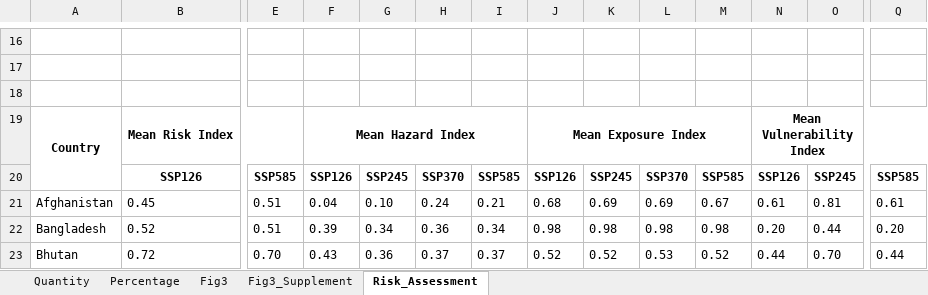
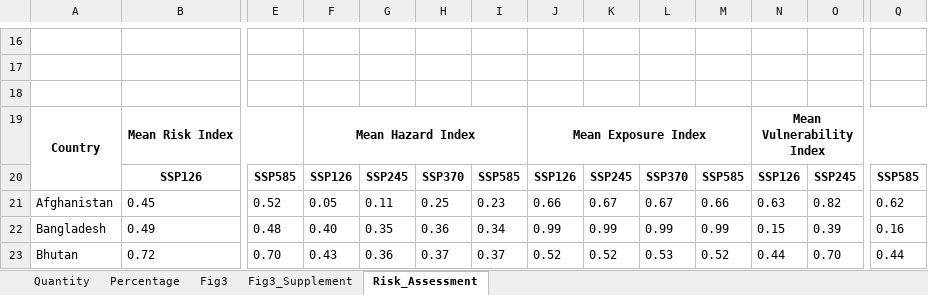
Before and after one commit to sdKevin/Program, an Excel workbook: 6_DrawFigure/Fig3_OutputTable/ImplicationResearch.xlsx, sheet Risk_Assessment, drawn as a sheet; only a part is shown, gaps mark what is left out; values as stored, in another font and other column widths than the file's, no borders; the diff covers the shown part only; the diff names each change by its address in the sheet, - before the commit and + after, or states it on an @@ line.

```diff
--- a/6_DrawFigure/Fig3_OutputTable/ImplicationResearch.xlsx (sheet Risk_Assessment)
+++ b/6_DrawFigure/Fig3_OutputTable/ImplicationResearch.xlsx (sheet Risk_Assessment)
-E21: 0.51
+E21: 0.52
-F21: 0.04
+F21: 0.05
-G21: 0.10
+G21: 0.11
-H21: 0.24
+H21: 0.25
-I21: 0.21
+I21: 0.23
-J21: 0.68
+J21: 0.66
-K21: 0.69
+K21: 0.67
-L21: 0.69
+L21: 0.67
-M21: 0.67
+M21: 0.66
-N21: 0.61
+N21: 0.63
-O21: 0.81
+O21: 0.82
-Q21: 0.61
+Q21: 0.62
-B22: 0.52
+B22: 0.49
-E22: 0.51
+E22: 0.48
-F22: 0.39
+F22: 0.40
-G22: 0.34
+G22: 0.35
-J22: 0.98
+J22: 0.99
-K22: 0.98
+K22: 0.99
-L22: 0.98
+L22: 0.99
-M22: 0.98
+M22: 0.99
-N22: 0.20
+N22: 0.15
-O22: 0.44
+O22: 0.39
-Q22: 0.20
+Q22: 0.16
```
Also changed, not shown: 385 edited cells elsewhere in this sheet, sheet Quantity, sheet Percentage, sheet Fig3_Supplement, sheet Fig3, 2 other files.
